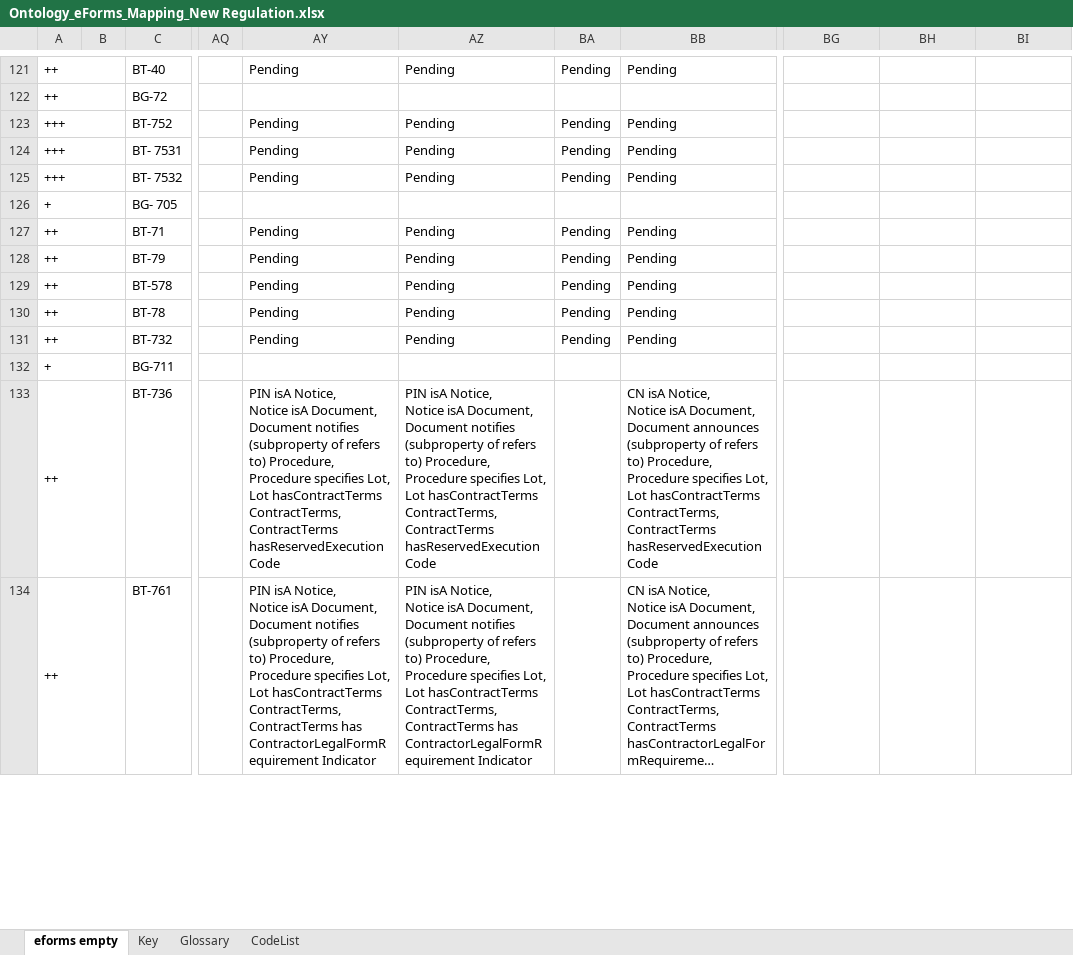
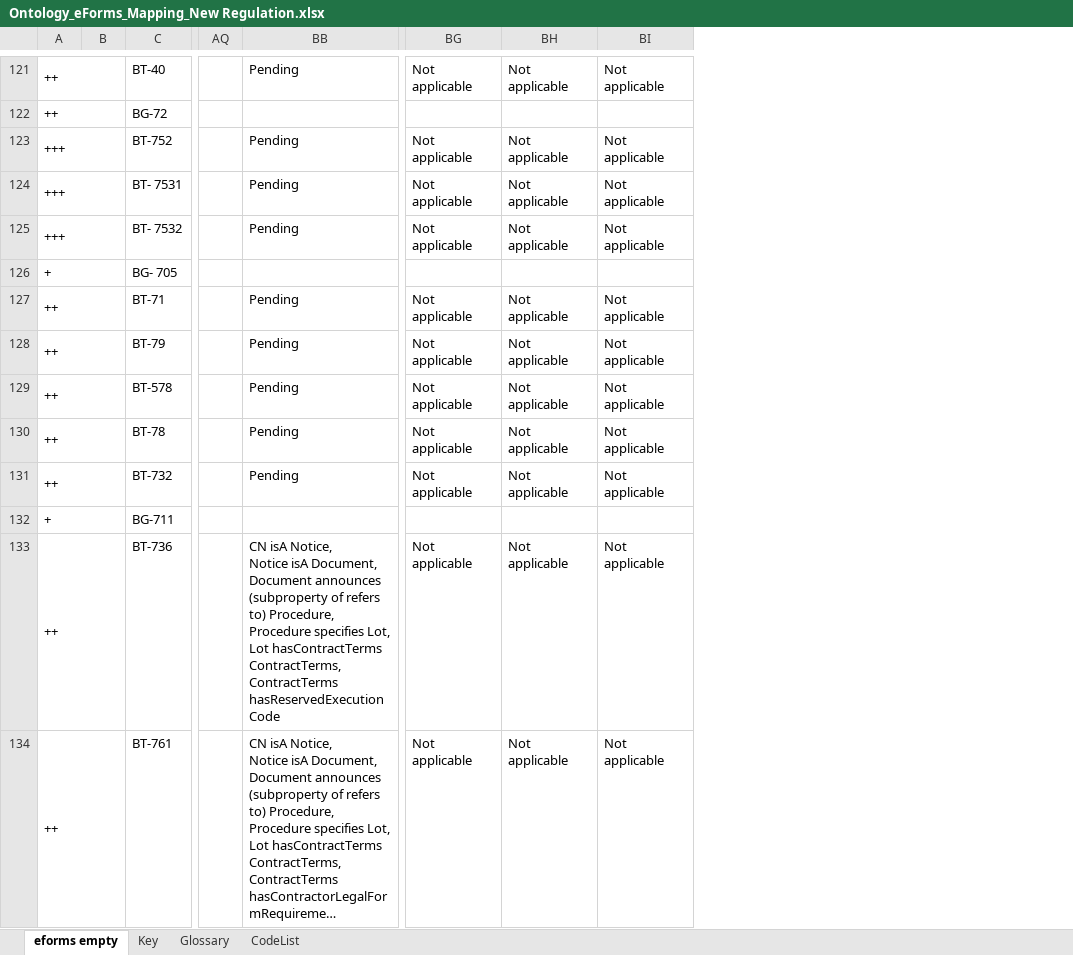
Before and after one commit to OP-TED/ePO, an Excel workbook: v2.0.1/03-Analysis and design/Mappings/Ontology_eForms_Mapping_New Regulation.xlsx, sheet eforms empty, drawn as a sheet; only a part is shown, gaps mark what is left out; long unchanged cells end in …; values as stored, in another font and other column widths than the file's, no cell formats; ↵ is a line break in a cell; the diff covers the shown part only; the diff names each change by its address in the sheet, - before the commit and + after, or states it on an @@ line.

Commit message:
Updated version of the model which includes new mappings to eForms

```diff
--- a/v2.0.1/03-Analysis and design/Mappings/Ontology_eForms_Mapping_New Regulation.xlsx (sheet eforms empty)
+++ b/v2.0.1/03-Analysis and design/Mappings/Ontology_eForms_Mapping_New Regulation.xlsx (sheet eforms empty)
@@ column AY hidden, rows 121-134: Pending |  | Pending | Pending | Pending |  | Pending | Pending | Pending | Pending | Pending |  | PIN isA Notice, ↵ Notice isA Document, Document notifies (subproperty of refers to) Procedure, ↵ Procedure specifies Lot, ↵ Lot hasContractTerms ContractTerms, ↵ ContractTerms hasReservedExecution Code | PIN isA Notice, ↵ Notice isA Document, Document notifies (subproperty of refers to) Procedure, ↵ Procedure specifies Lot, ↵ Lot hasContractTerms ContractTerms, ↵ ContractTerms has ContractorLegalFormRequirement Indicator @@
@@ column AZ hidden, rows 121-134: Pending |  | Pending | Pending | Pending |  | Pending | Pending | Pending | Pending | Pending |  | PIN isA Notice, ↵ Notice isA Document, Document notifies (subproperty of refers to) Procedure, ↵ Procedure specifies Lot, ↵ Lot hasContractTerms ContractTerms, ↵ ContractTerms hasReservedExecution Code | PIN isA Notice, ↵ Notice isA Document, Document notifies (subproperty of refers to) Procedure, ↵ Procedure specifies Lot, ↵ Lot hasContractTerms ContractTerms, ↵ ContractTerms has ContractorLegalFormRequirement Indicator @@
@@ column BA hidden, rows 121-131: Pending |  | Pending | Pending | Pending |  | Pending | Pending | Pending | Pending | Pending @@
-BG121: (empty)
+BG121: Not applicable
-BH121: (empty)
+BH121: Not applicable
-BI121: (empty)
+BI121: Not applicable
-BG123:BG125: (empty)
+BG123:BG125: Not applicable
-BH123:BH125: (empty)
+BH123:BH125: Not applicable
-BI123:BI125: (empty)
+BI123:BI125: Not applicable
-BG127:BG131: (empty)
+BG127:BG131: Not applicable
-BH127:BH131: (empty)
+BH127:BH131: Not applicable
-BI127:BI131: (empty)
+BI127:BI131: Not applicable
-BG133:BG134: (empty)
+BG133:BG134: Not applicable
-BH133:BH134: (empty)
+BH133:BH134: Not applicable
-BI133:BI134: (empty)
+BI133:BI134: Not applicable
```
Also changed, not shown: 444 edited cells and merged cells elsewhere in this sheet, cell formats, hidden cells, 1 other file.
